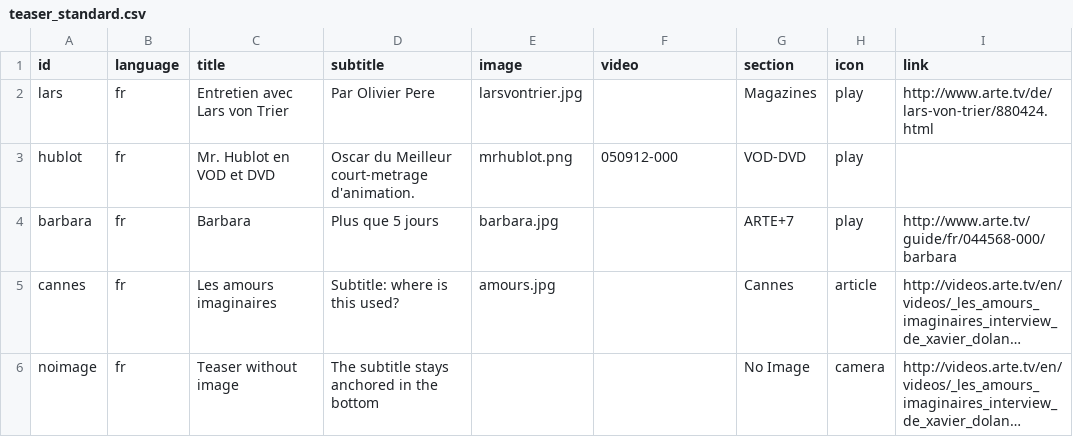
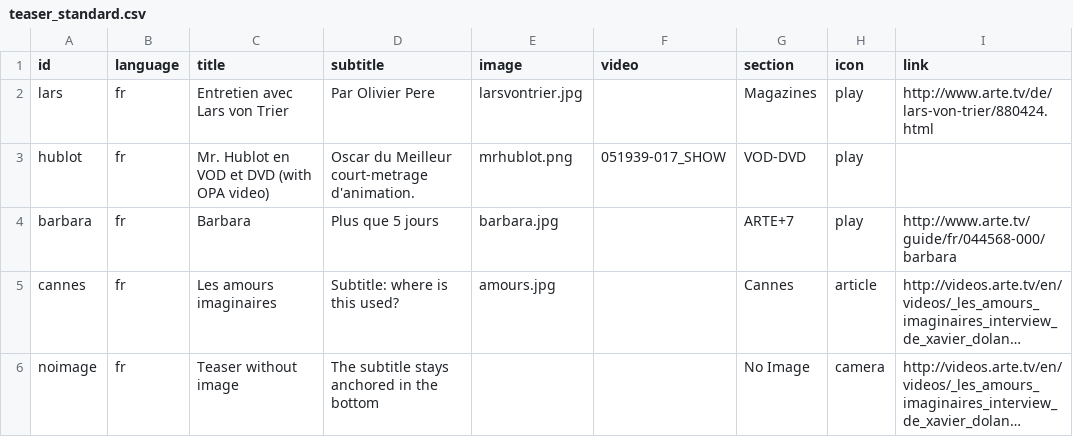
Before and after one commit to ArteGEIE/teaser, a CSV file: modules/teaser_standard/migrate/teaser_standard.csv, drawn as a sheet; only a part is shown; long unchanged cells end in …; the diff names each change by its address in the sheet, - before the commit and + after, or states it on an @@ line.

Commit message:
ASF-91 Updated dependencies on scald_opa and adding sample teaser standard referring a OPA video (the hub lot)

```diff
--- a/modules/teaser_standard/migrate/teaser_standard.csv
+++ b/modules/teaser_standard/migrate/teaser_standard.csv
-C3 (title): Mr. Hublot en VOD et DVD
+C3 (title): Mr. Hublot en VOD et DVD (with OPA video)
-F3 (video): 050912-000
+F3 (video): 051939-017_SHOW
```
Also changed, not shown: 3 other files.
